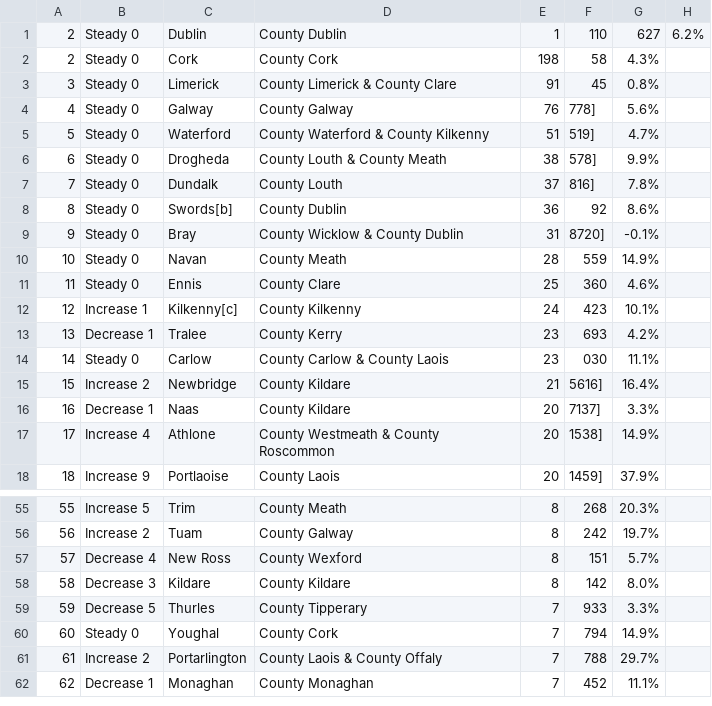
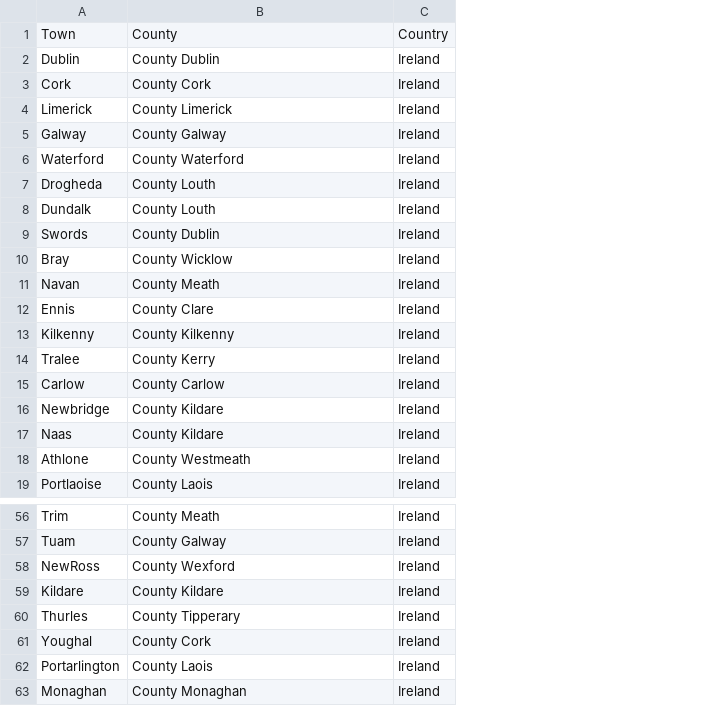
Before and after one commit to MathsResource/MR_Jan_2019, a CSV file: irishtowns.csv, drawn as a sheet; only a part is shown, gaps mark what is left out; removed rows and columns are numbered as before the commit, all else as after; the diff covers the shown part only; the diff names each change by its address in the sheet, - before the commit and + after, or states it on an @@ line.

```diff
--- a/irishtowns.csv
+++ b/irishtowns.csv
-column A, rows 1-18: 2 | 2 | 3 | 4 | 5 | 6 | 7 | 8 | 9 | 10 | 11 | 12 | 13 | 14 | 15 | 16 | 17 | 18; rows 55-62: 55 | 56 | 57 | 58 | 59 | 60 | 61 | 62
-column B, rows 1-18: Steady 0 | Steady 0 | Steady 0 | Steady 0 | Steady 0 | Steady 0 | Steady 0 | Steady 0 | Steady 0 | Steady 0 | Steady 0 | Increase 1 | Decrease 1 | Steady 0 | Increase 2 | Decrease 1 | Increase 4 | Increase 9; rows 55-62: Increase 5 | Increase 2 | Decrease 4 | Decrease 3 | Decrease 5 | Steady 0 | Increase 2 | Decrease 1
-column E, rows 1-18: 1 | 198 | 91 | 76 | 51 | 38 | 37 | 36 | 31 | 28 | 25 | 24 | 23 | 23 | 21 | 20 | 20 | 20; rows 55-62: 8 | 8 | 8 | 8 | 7 | 7 | 7 | 7
-column F, rows 1-18: 110 | 58 | 45 | 778] | 519] | 578] | 816] | 92 | 8720] | 559 | 360 | 423 | 693 | 030 | 5616] | 7137] | 1538] | 1459]; rows 55-62: 268 | 242 | 151 | 142 | 933 | 794 | 788 | 452
-column G, rows 1-18: 627 | 4.3% | 0.8% | 5.6% | 4.7% | 9.9% | 7.8% | 8.6% | -0.1% | 14.9% | 4.6% | 10.1% | 4.2% | 11.1% | 16.4% | 3.3% | 14.9% | 37.9%; rows 55-62: 20.3% | 19.7% | 5.7% | 8.0% | 3.3% | 14.9% | 29.7% | 11.1%
-column H, row 1: 6.2%
+column C, rows 2-19: all Ireland; rows 56-63: all Ireland
+row 1: Town | County | Country
-B4: County Limerick & County Clare
+B4: County Limerick
-B6: County Waterford & County Kilkenny
+B6: County Waterford
-B7: County Louth & County Meath
+B7: County Louth
-A9: Swords[b]
+A9: Swords
-B10: County Wicklow & County Dublin
+B10: County Wicklow
-A13: Kilkenny[c]
+A13: Kilkenny
-B15: County Carlow & County Laois
+B15: County Carlow
-B18: County Westmeath & County Roscommon
+B18: County Westmeath
-A58: New Ross
+A58: NewRoss
-B62: County Laois & County Offaly
+B62: County Laois
```
Also changed, not shown: 7 edited cells elsewhere in this file, 3 other files.
